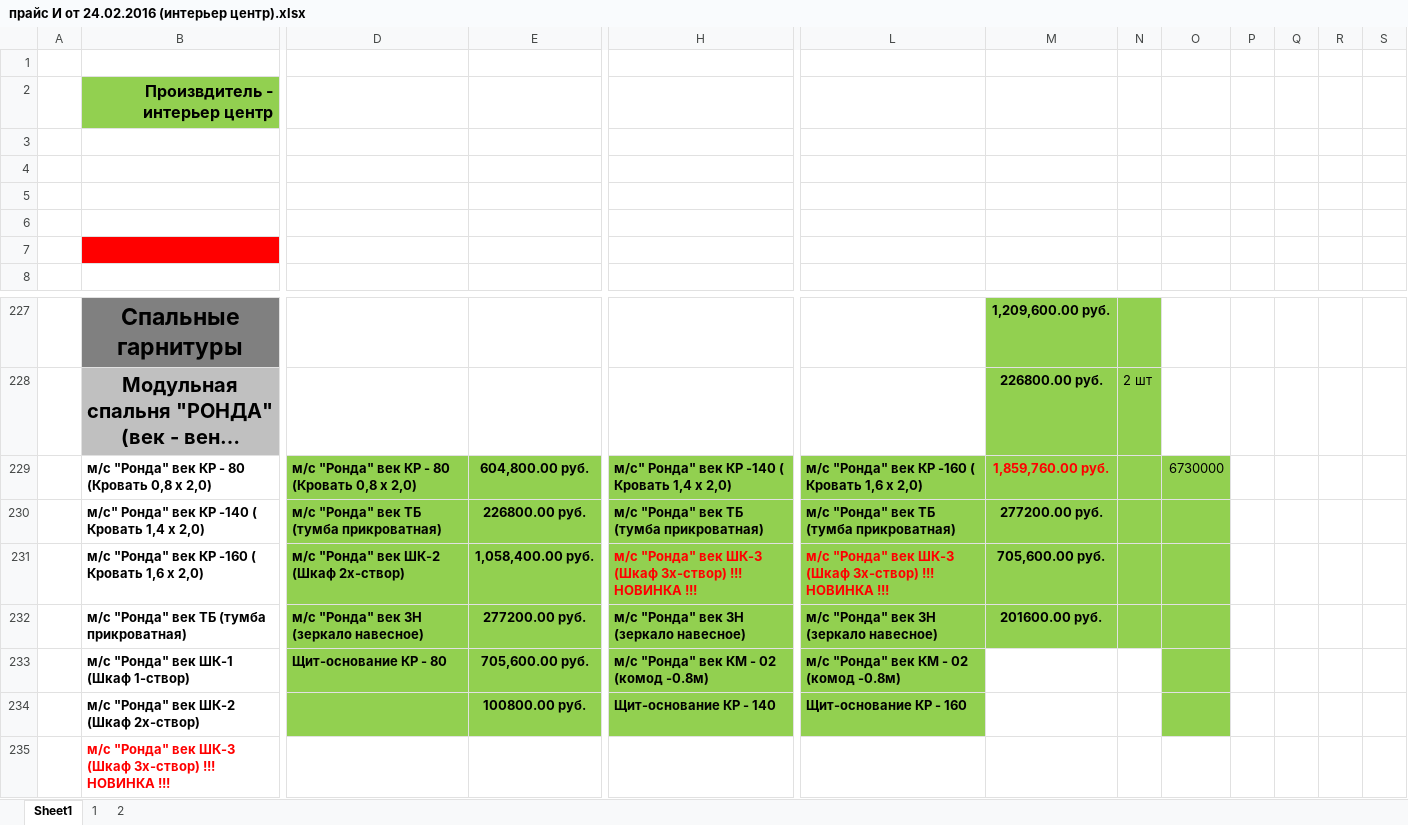
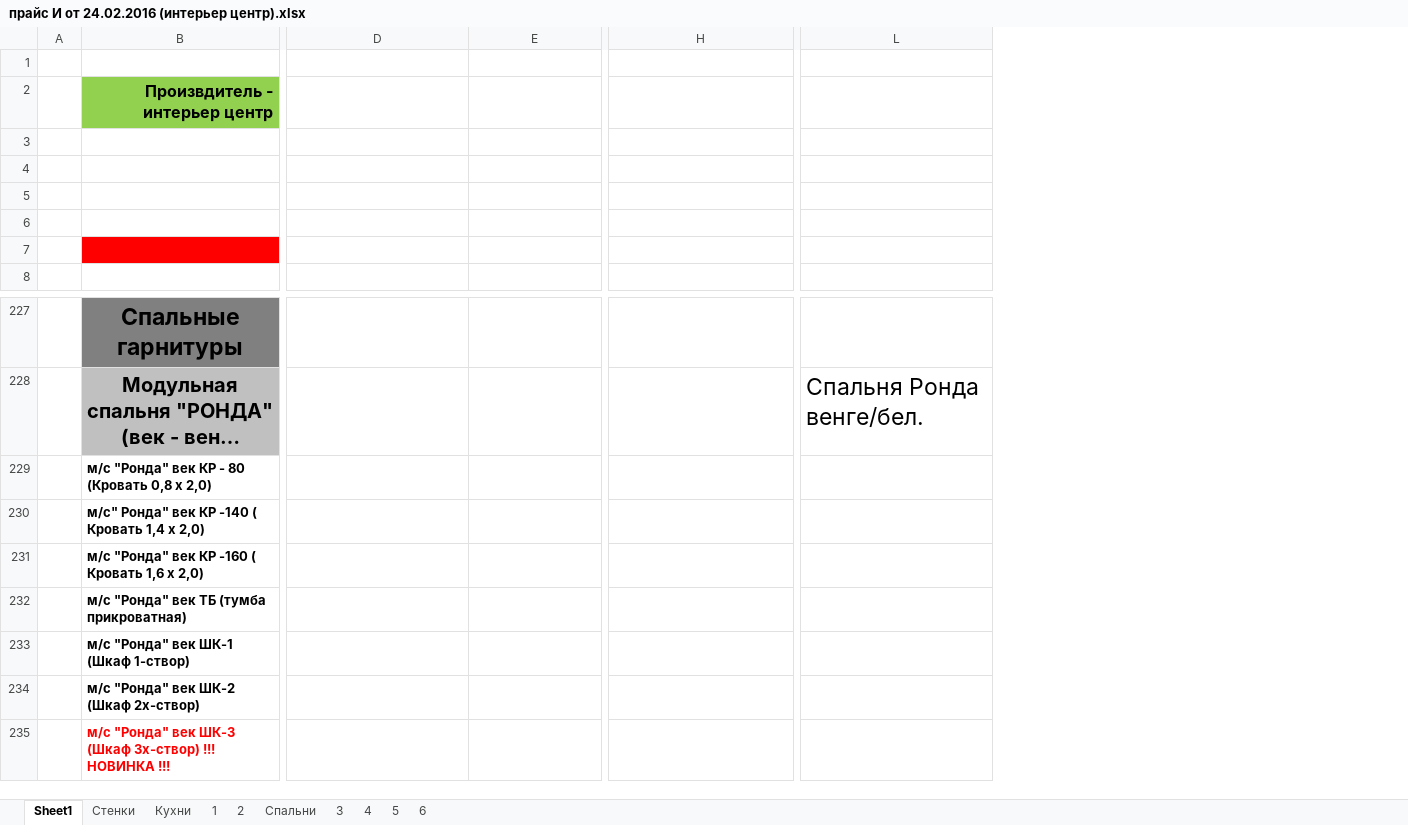
Before and after one commit to mikillin/mebelnow, an Excel workbook: прайс И от 24.02.2016 (интерьер центр).xlsx, sheet Sheet1, drawn as a sheet; only a part is shown, gaps mark what is left out; long unchanged cells end in …; values as stored, in another font and other column widths than the file's, no borders; removed rows and columns are numbered as before the commit, all else as after; the diff covers the shown part only; the diff names each change by its address in the sheet, - before the commit and + after, or states it on an @@ line.

```diff
--- a/прайс И от 24.02.2016 (интерьер центр).xlsx (sheet Sheet1)
+++ b/прайс И от 24.02.2016 (интерьер центр).xlsx (sheet Sheet1)
+sheet tab: Стенки
+sheet tab: Кухни
+sheet tab: Спальни
+sheet tab: 3
+sheet tab: 4
+sheet tab: 5
+sheet tab: 6
-column L, rows 229-234: м/с "Ронда" век КР -160 ( Кровать 1,6 х 2,0) | м/с "Ронда" век ТБ (тумба прикроватная) | м/с "Ронда" век ШК-3 (Шкаф 3х-створ) !!! НОВИНКА !!! | м/с "Ронда" век ЗН (зеркало навесное) | м/с "Ронда" век КМ - 02 (комод -0.8м) | Щит-основание КР - 160
-column M, rows 227-232: 1,209,600.00 руб. | 226800.00 руб. | 1,859,760.00 руб. | 277200.00 руб. | 705,600.00 руб. | 201600.00 руб.
-column N, row 228: 2 шт
-column O, row 229: 6730000
-column P, empty
-column Q, empty
-column R, empty
-column S, empty
+column L, row 228: Спальня Ронда венге/бел.
-D229: м/с "Ронда" век КР - 80 (Кровать 0,8 х 2,0)
+D229: (empty)
-D229:E234 fill: #92D050
+D229:E234 fill: none
-E229: 604,800.00 руб.
+E229: (empty)
-H229: м/с" Ронда" век КР -140 ( Кровать 1,4 х 2,0)
+H229: (empty)
-H229:H234 fill: #92D050
+H229:H234 fill: none
-D230: м/с "Ронда" век ТБ (тумба прикроватная)
+D230: (empty)
-E230: 226800.00 руб.
+E230: (empty)
-H230: м/с "Ронда" век ТБ (тумба прикроватная)
+H230: (empty)
-D231: м/с "Ронда" век ШК-2 (Шкаф 2х-створ)
+D231: (empty)
-E231: 1,058,400.00 руб.
+E231: (empty)
-H231: м/с "Ронда" век ШК-3 (Шкаф 3х-створ) !!! НОВИНКА !!!
+H231: (empty)
-D232: м/с "Ронда" век ЗН (зеркало навесное)
+D232: (empty)
-E232: 277200.00 руб.
+E232: (empty)
-H232: м/с "Ронда" век ЗН (зеркало навесное)
+H232: (empty)
-D233: Щит-основание КР - 80
+D233: (empty)
-E233: 705,600.00 руб.
+E233: (empty)
-H233: м/с "Ронда" век КМ - 02 (комод -0.8м)
+H233: (empty)
-E234: 100800.00 руб.
+E234: (empty)
-H234: Щит-основание КР - 140
+H234: (empty)
```
Also changed, not shown: 74 edited cells and cell formats elsewhere in this sheet, sheet 2, sheet 1, formulas that keep their value.
